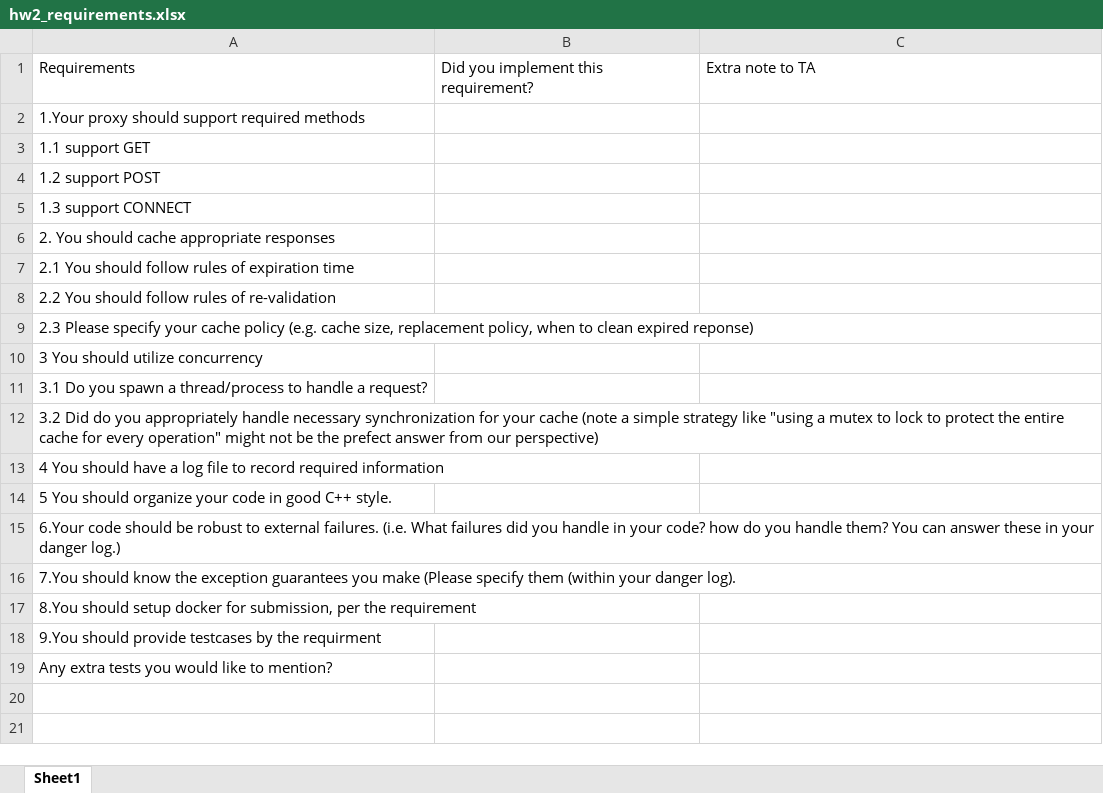
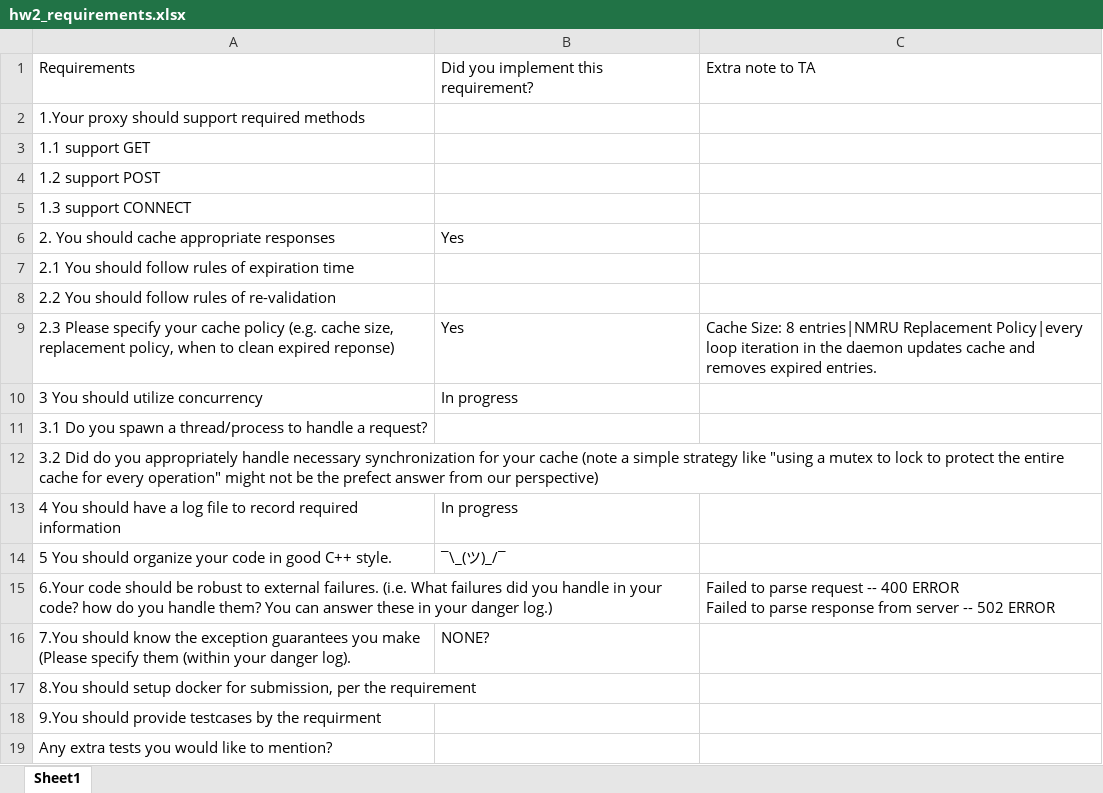
Before and after one commit to fiona-tina/Caching-Proxy-Server, an Excel workbook: hw2_requirements.xlsx, sheet Sheet1, drawn as a sheet; values as stored, in another font and other column widths than the file's, no borders; ↵ is a line break in a cell; the diff names each change by its address in the sheet, - before the commit and + after, or states it on an @@ line.

Commit message:
xl

```diff
--- a/hw2_requirements.xlsx (sheet Sheet1)
+++ b/hw2_requirements.xlsx (sheet Sheet1)
-B6: (empty)
+B6: Yes
-B9: (empty)
+B9: Yes
-C9: (empty)
+C9: Cache Size: 8 entries|NMRU Replacement Policy|every loop iteration in the daemon updates cache and removes expired entries.
-B10: (empty)
+B10: In progress
-B13: (empty)
+B13: In progress
-B14: (empty)
+B14: ¯\_(ツ)_/¯
-C15: (empty)
+C15: Failed to parse request -- 400 ERROR ↵ Failed to parse response from server -- 502 ERROR
-B16: (empty)
+B16: NONE?
```
